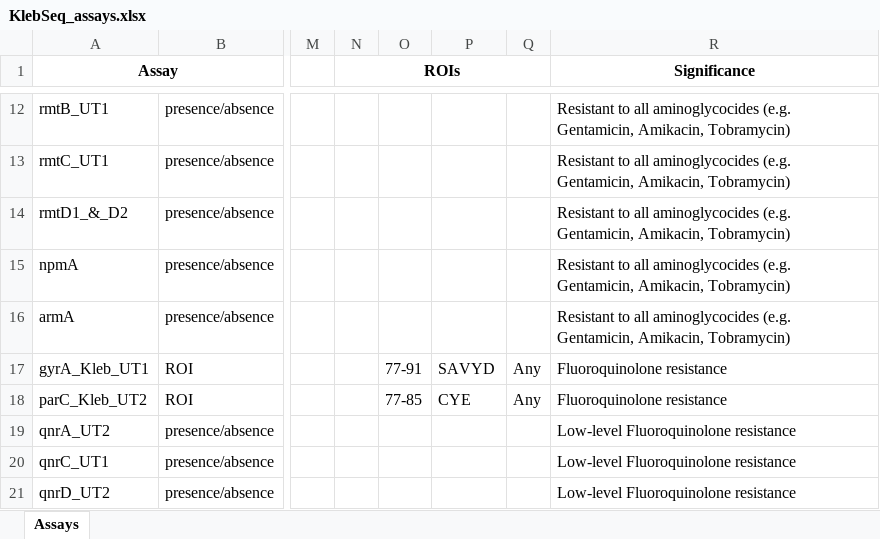
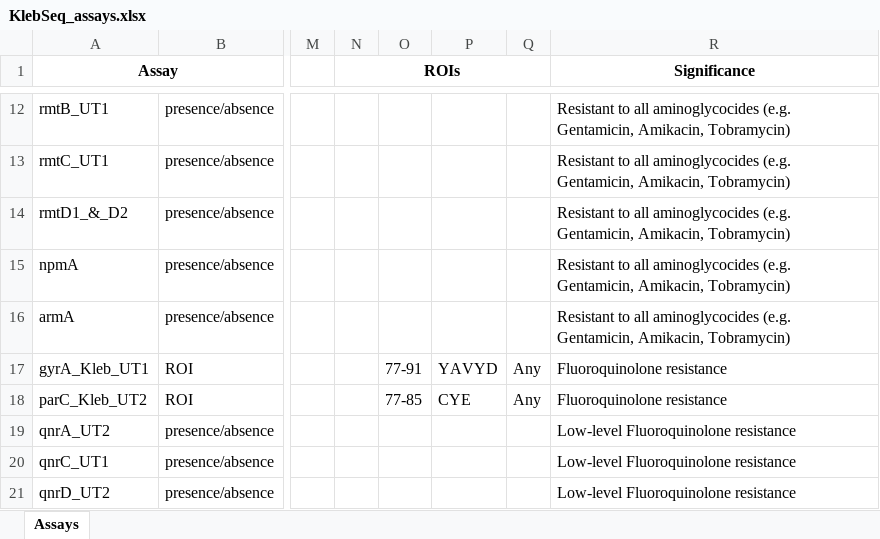
Before and after one commit to TGenNorth/ASAP, an Excel workbook: assay_data/KlebSeq_assays.xlsx, sheet Assays, drawn as a sheet; only a part is shown, gaps mark what is left out; values as stored, in another font and other column widths than the file's, no borders; the diff names each change by its address in the sheet, - before the commit and + after, or states it on an @@ line.

```diff
--- a/assay_data/KlebSeq_assays.xlsx (sheet Assays)
+++ b/assay_data/KlebSeq_assays.xlsx (sheet Assays)
-P17: SAVYD
+P17: YAVYD
```
Also changed, not shown: 53 other files.
